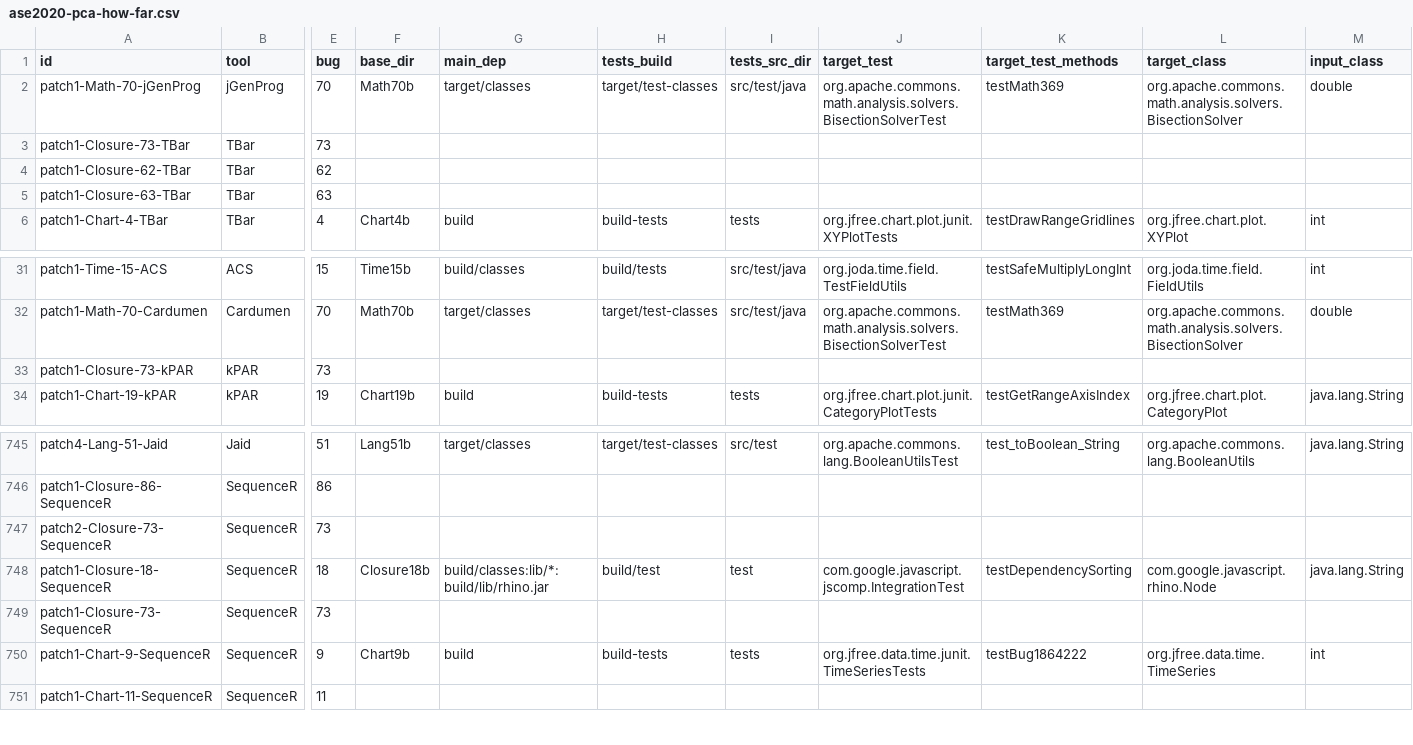
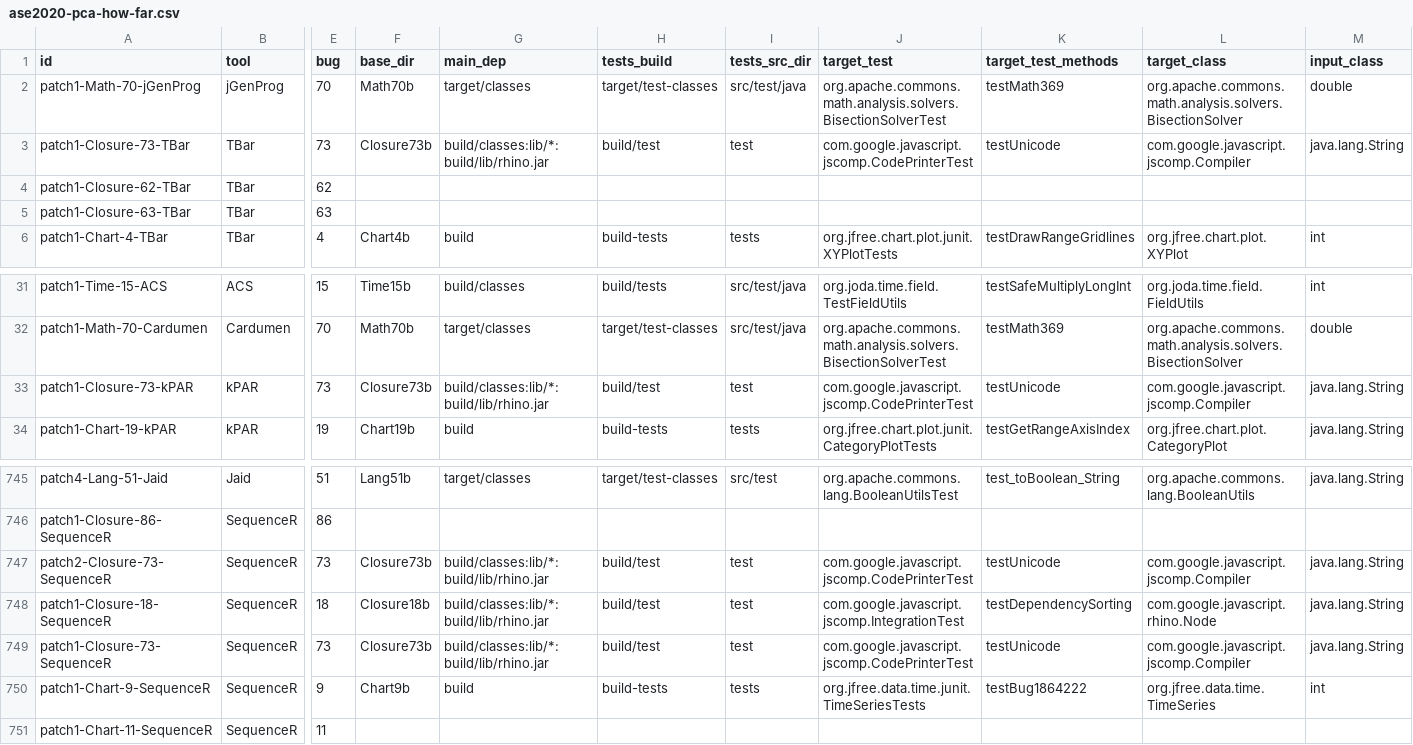
Before and after one commit to facumolina/fixcheck, a CSV file: experiments/ase2020-pca-how-far.csv, drawn as a sheet; only a part is shown, gaps mark what is left out; the diff covers the shown part only; the diff names each change by its address in the sheet, - before the commit and + after, or states it on an @@ line.

```diff
--- a/experiments/ase2020-pca-how-far.csv
+++ b/experiments/ase2020-pca-how-far.csv
-F3 (base_dir): (empty)
+F3 (base_dir): Closure73b
-G3 (main_dep): (empty)
+G3 (main_dep): build/classes:lib/*:build/lib/rhino.jar
-H3 (tests_build): (empty)
+H3 (tests_build): build/test
-I3 (tests_src_dir): (empty)
+I3 (tests_src_dir): test
-J3 (target_test): (empty)
+J3 (target_test): com.google.javascript.jscomp.CodePrinterTest
-K3 (target_test_methods): (empty)
+K3 (target_test_methods): testUnicode
-L3 (target_class): (empty)
+L3 (target_class): com.google.javascript.jscomp.Compiler
-M3 (input_class): (empty)
+M3 (input_class): java.lang.String
-F33 (base_dir): (empty)
+F33 (base_dir): Closure73b
-G33 (main_dep): (empty)
+G33 (main_dep): build/classes:lib/*:build/lib/rhino.jar
-H33 (tests_build): (empty)
+H33 (tests_build): build/test
-I33 (tests_src_dir): (empty)
+I33 (tests_src_dir): test
-J33 (target_test): (empty)
+J33 (target_test): com.google.javascript.jscomp.CodePrinterTest
-K33 (target_test_methods): (empty)
+K33 (target_test_methods): testUnicode
-L33 (target_class): (empty)
+L33 (target_class): com.google.javascript.jscomp.Compiler
-M33 (input_class): (empty)
+M33 (input_class): java.lang.String
-F747 (base_dir): (empty)
+F747 (base_dir): Closure73b
-G747 (main_dep): (empty)
+G747 (main_dep): build/classes:lib/*:build/lib/rhino.jar
-H747 (tests_build): (empty)
+H747 (tests_build): build/test
-I747 (tests_src_dir): (empty)
+I747 (tests_src_dir): test
-J747 (target_test): (empty)
+J747 (target_test): com.google.javascript.jscomp.CodePrinterTest
-K747 (target_test_methods): (empty)
+K747 (target_test_methods): testUnicode
-L747 (target_class): (empty)
+L747 (target_class): com.google.javascript.jscomp.Compiler
-M747 (input_class): (empty)
+M747 (input_class): java.lang.String
-F749 (base_dir): (empty)
+F749 (base_dir): Closure73b
-G749 (main_dep): (empty)
+G749 (main_dep): build/classes:lib/*:build/lib/rhino.jar
-H749 (tests_build): (empty)
+H749 (tests_build): build/test
-I749 (tests_src_dir): (empty)
+I749 (tests_src_dir): test
-J749 (target_test): (empty)
+J749 (target_test): com.google.javascript.jscomp.CodePrinterTest
-K749 (target_test_methods): (empty)
+K749 (target_test_methods): testUnicode
-L749 (target_class): (empty)
+L749 (target_class): com.google.javascript.jscomp.Compiler
-M749 (input_class): (empty)
+M749 (input_class): java.lang.String
```
Also changed, not shown: 24 edited cells elsewhere in this file.
